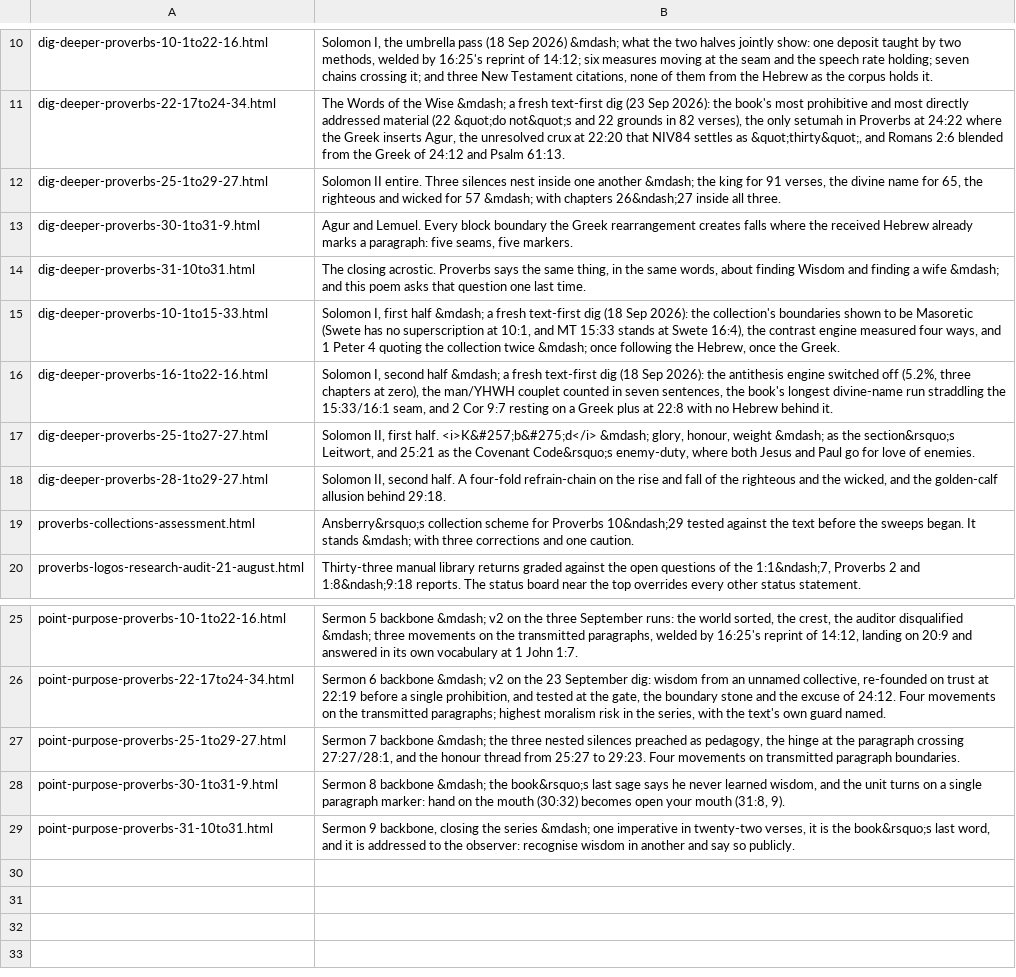
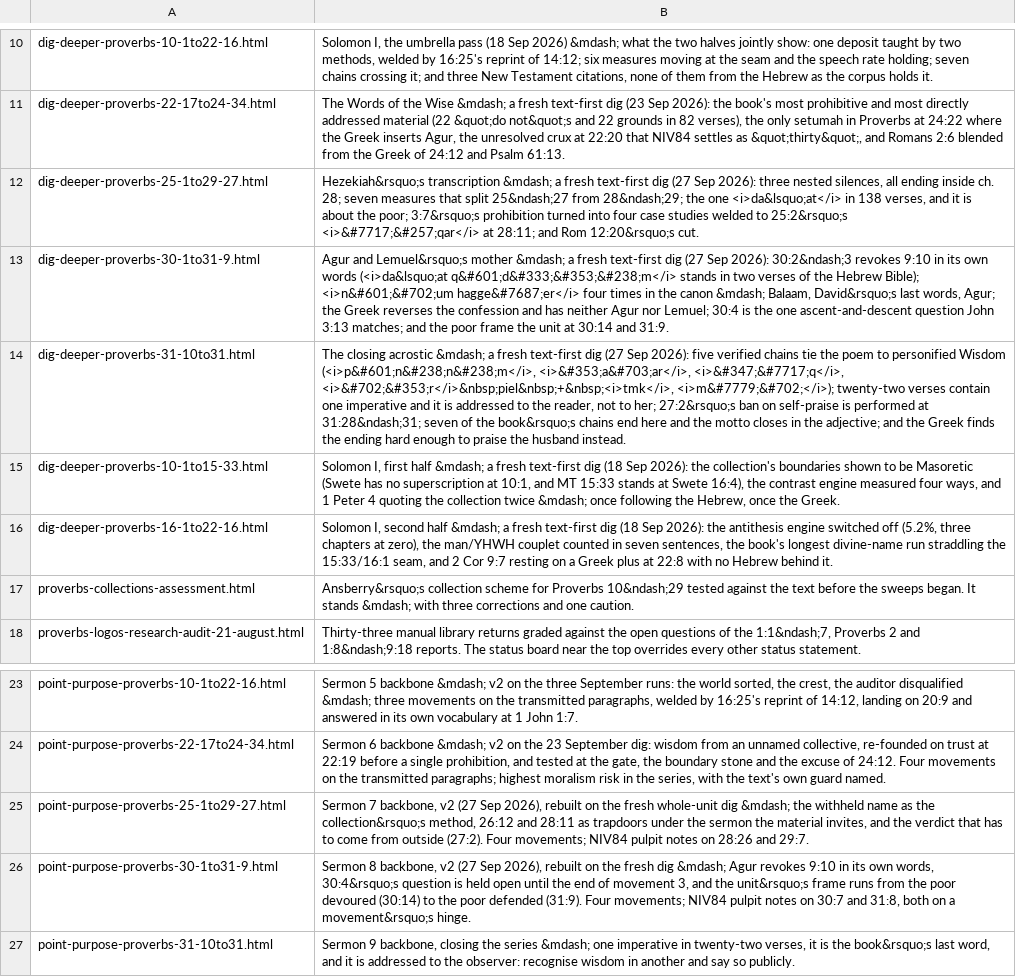
Before and after one commit to pqcouch/dig-deeper, a TSV file: Proverbs/descriptions.tsv, drawn as a sheet; only a part is shown, gaps mark what is left out; removed rows and columns are numbered as before the commit, all else as after; the diff names each change by its address in the sheet, - before the commit and + after, or states it on an @@ line.

```diff
--- a/Proverbs/descriptions.tsv
+++ b/Proverbs/descriptions.tsv
-B12: Solomon II entire. Three silences nest inside one another &mdash; the king for 91 verses, the divine name for 65, the righteous and wicked for 57 &mdash; with chapters 26&ndash;27 inside all three.
+B12: Hezekiah&rsquo;s transcription &mdash; a fresh text-first dig (27 Sep 2026): three nested silences, all ending inside ch. 28; seven measures that split 25&ndash;27 from 28&ndash;29; the one <i>da&lsquo;at</i> in 138 verses, and it is about the poor; 3:7&rsquo;s prohibition turned into four case studies welded to 25:2&rsquo;s <i>&#7717;&#257;qar</i> at 28:11; and Rom 12:20&rsquo;s cut.
-B13: Agur and Lemuel. Every block boundary the Greek rearrangement creates falls where the received Hebrew already marks a paragraph: five seams, five markers.
+B13: Agur and Lemuel&rsquo;s mother &mdash; a fresh text-first dig (27 Sep 2026): 30:2&ndash;3 revokes 9:10 in its own words (<i>da&lsquo;at q&#601;d&#333;&#353;&#238;m</i> stands in two verses of the Hebrew Bible); <i>n&#601;&#702;um hagge&#7687;er</i> four times in the canon &mdash; Balaam, David&rsquo;s last words, Agur; the Greek reverses the confession and has neither Agur nor Lemuel; 30:4 is the one ascent-and-descent question John 3:13 matches; and the poor frame the unit at 30:14 and 31:9.
-B14: The closing acrostic. Proverbs says the same thing, in the same words, about finding Wisdom and finding a wife &mdash; and this poem asks that question one last time.
+B14: The closing acrostic &mdash; a fresh text-first dig (27 Sep 2026): five verified chains tie the poem to personified Wisdom (<i>p&#601;n&#238;n&#238;m</i>, <i>&#353;a&#703;ar</i>, <i>&#347;&#7717;q</i>, <i>&#702;&#353;r</i>&nbsp;piel&nbsp;+&nbsp;<i>tmk</i>, <i>m&#7779;&#702;</i>); twenty-two verses contain one imperative and it is addressed to the reader, not to her; 27:2&rsquo;s ban on self-praise is performed at 31:28&ndash;31; seven of the book&rsquo;s chains end here and the motto closes in the adjective; and the Greek finds the ending hard enough to praise the husband instead.
-row 17: dig-deeper-proverbs-25-1to27-27.html | Solomon II, first half. <i>K&#257;b&#275;d</i> &mdash; glory, honour, weight &mdash; as the section&rsquo;s Leitwort, and 25:21 as the Covenant Code&rsquo;s enemy-duty, where both Jesus and Paul go for love of enemies.
-row 18: dig-deeper-proverbs-28-1to29-27.html | Solomon II, second half. A four-fold refrain-chain on the rise and fall of the righteous and the wicked, and the golden-calf allusion behind 29:18.
-B25: Sermon 7 backbone &mdash; the three nested silences preached as pedagogy, the hinge at the paragraph crossing 27:27/28:1, and the honour thread from 25:27 to 29:23. Four movements on transmitted paragraph boundaries.
+B25: Sermon 7 backbone, v2 (27 Sep 2026), rebuilt on the fresh whole-unit dig &mdash; the withheld name as the collection&rsquo;s method, 26:12 and 28:11 as trapdoors under the sermon the material invites, and the verdict that has to come from outside (27:2). Four movements; NIV84 pulpit notes on 28:26 and 29:7.
-B26: Sermon 8 backbone &mdash; the book&rsquo;s last sage says he never learned wisdom, and the unit turns on a single paragraph marker: hand on the mouth (30:32) becomes open your mouth (31:8, 9).
+B26: Sermon 8 backbone, v2 (27 Sep 2026), rebuilt on the fresh dig &mdash; Agur revokes 9:10 in its own words, 30:4&rsquo;s question is held open until the end of movement 3, and the unit&rsquo;s frame runs from the poor devoured (30:14) to the poor defended (31:9). Four movements; NIV84 pulpit notes on 30:7 and 31:8, both on a movement&rsquo;s hinge.
```
Also changed, not shown: 27 other files.
